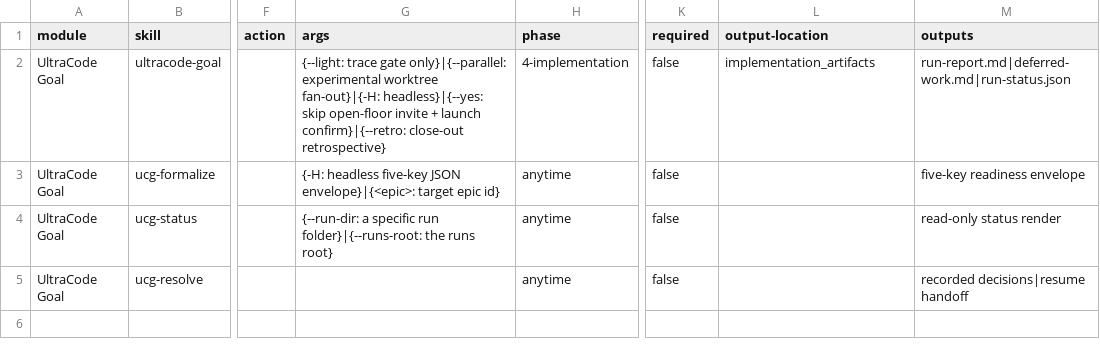
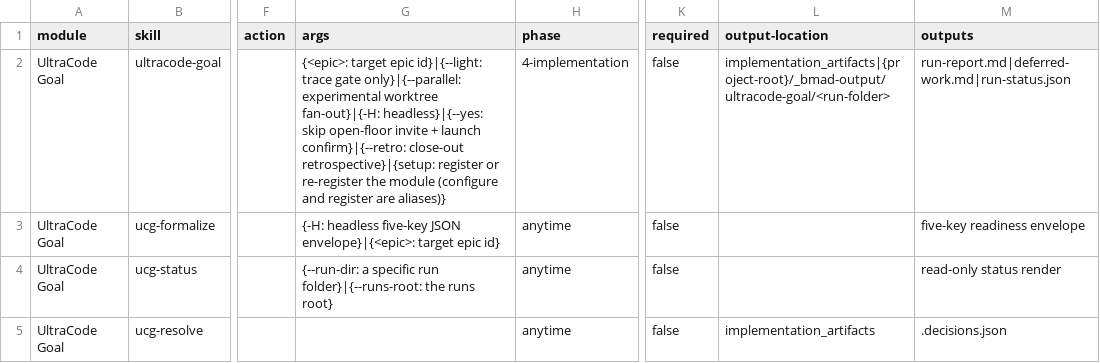
Before and after one commit to armelhbobdad/bmad-module-ultracode-goal, a CSV file: skills/ultracode-goal/assets/module-help.csv, drawn as a sheet; only a part is shown, gaps mark what is left out; the diff names each change by its address in the sheet, - before the commit and + after, or states it on an @@ line.

```diff
--- a/skills/ultracode-goal/assets/module-help.csv
+++ b/skills/ultracode-goal/assets/module-help.csv
-G2 (args): {--light: trace gate only}|{--parallel: experimental worktree fan-out}|{-H: headless}|{--yes: skip open-floor invite + launch confirm}|{--retro: close-out retrospective}
+G2 (args): {<epic>: target epic id}|{--light: trace gate only}|{--parallel: experimental worktree fan-out}|{-H: headless}|{--yes: skip open-floor invite + launch confirm}|{--retro: close-out retrospective}|{setup: register or re-register the module (configure and register are aliases)}
-L2 (output-location): implementation_artifacts
+L2 (output-location): implementation_artifacts|{project-root}/_bmad-output/ultracode-goal/<run-folder>
-L5 (output-location): (empty)
+L5 (output-location): implementation_artifacts
-M5 (outputs): recorded decisions|resume handoff
+M5 (outputs): .decisions.json
```
Also changed, not shown: 2 other files.
